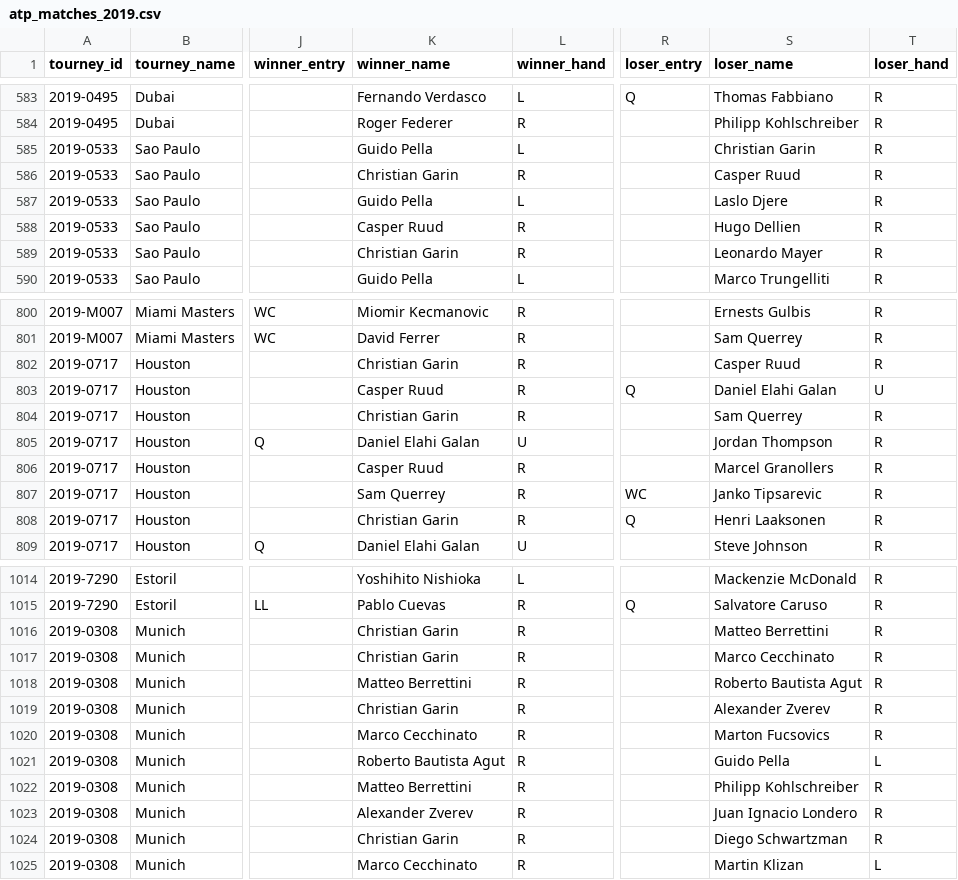
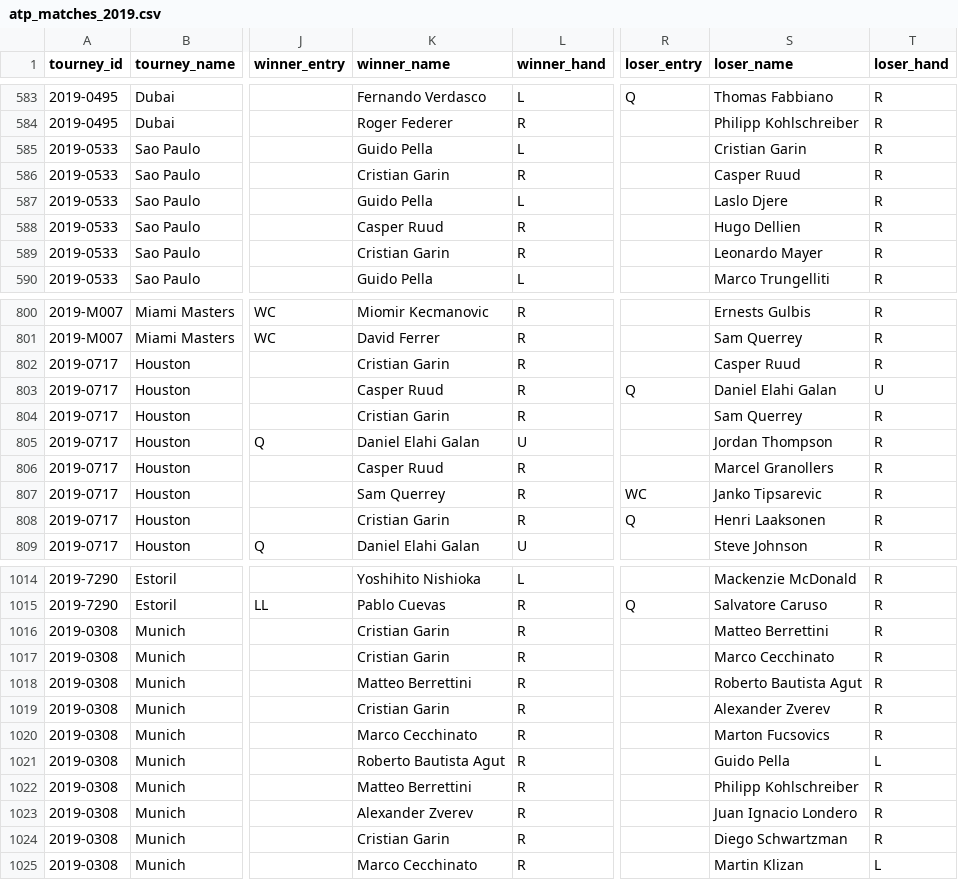
Before and after one commit to JeffSackmann/tennis_atp, a CSV file: atp_matches_2019.csv, drawn as a sheet; only a part is shown, gaps mark what is left out; the diff covers the shown part only; the diff names each change by its address in the sheet, - before the commit and + after, or states it on an @@ line.

Commit message:
fix Garin name spelling
per #136. assorted other small biographical fixes as well.

```diff
--- a/atp_matches_2019.csv
+++ b/atp_matches_2019.csv
-S585 (loser_name): Christian Garin
+S585 (loser_name): Cristian Garin
-K586 (winner_name): Christian Garin
+K586 (winner_name): Cristian Garin
-K589 (winner_name): Christian Garin
+K589 (winner_name): Cristian Garin
-K802 (winner_name): Christian Garin
+K802 (winner_name): Cristian Garin
-K804 (winner_name): Christian Garin
+K804 (winner_name): Cristian Garin
-K808 (winner_name): Christian Garin
+K808 (winner_name): Cristian Garin
-K1016:K1017 (winner_name): Christian Garin
+K1016:K1017 (winner_name): Cristian Garin
-K1019 (winner_name): Christian Garin
+K1019 (winner_name): Cristian Garin
-K1024 (winner_name): Christian Garin
+K1024 (winner_name): Cristian Garin
```
Also changed, not shown: 46 edited cells elsewhere in this file, atp_matches_2012.csv, atp_matches_2013.csv, 22 other files.
